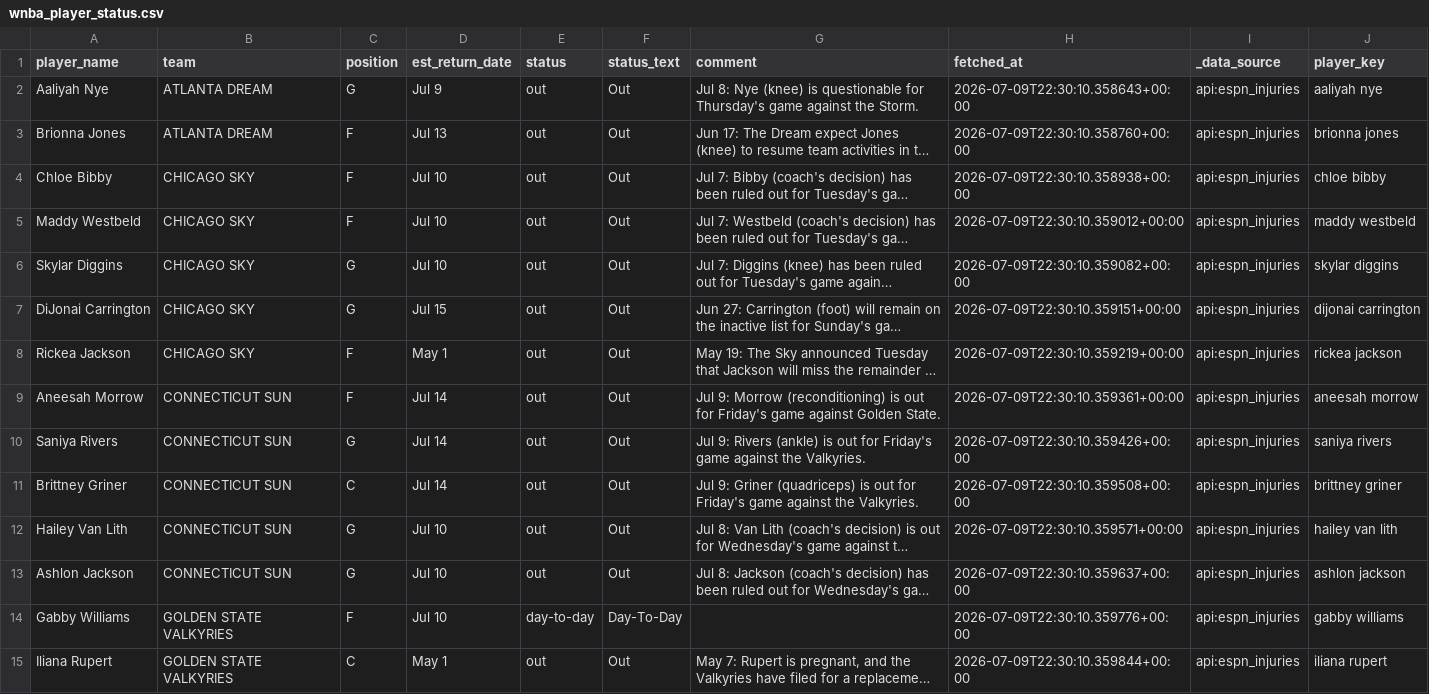
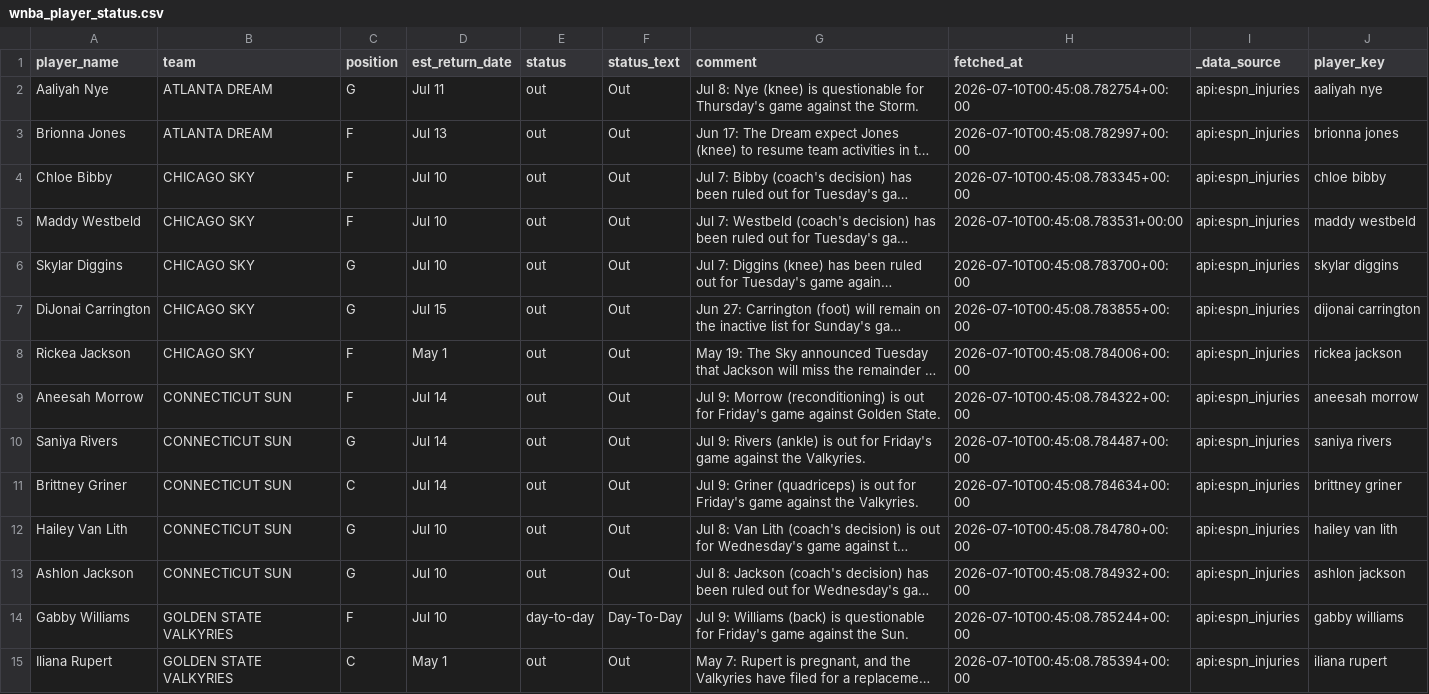
Before and after one commit to syocum9422-blip/edgeranked-site, a CSV file: wnba/data/raw/wnba_player_status.csv, drawn as a sheet; only a part is shown; long unchanged cells end in …; the diff covers the shown part only; the diff names each change by its address in the sheet, - before the commit and + after, or states it on an @@ line.

```diff
--- a/wnba/data/raw/wnba_player_status.csv
+++ b/wnba/data/raw/wnba_player_status.csv
-D2 (est_return_date): Jul 9
+D2 (est_return_date): Jul 11
-H2 (fetched_at): 2026-07-09T22:30:10.358643+00:00
+H2 (fetched_at): 2026-07-10T00:45:08.782754+00:00
-H3 (fetched_at): 2026-07-09T22:30:10.358760+00:00
+H3 (fetched_at): 2026-07-10T00:45:08.782997+00:00
-H4 (fetched_at): 2026-07-09T22:30:10.358938+00:00
+H4 (fetched_at): 2026-07-10T00:45:08.783345+00:00
-H5 (fetched_at): 2026-07-09T22:30:10.359012+00:00
+H5 (fetched_at): 2026-07-10T00:45:08.783531+00:00
-H6 (fetched_at): 2026-07-09T22:30:10.359082+00:00
+H6 (fetched_at): 2026-07-10T00:45:08.783700+00:00
-H7 (fetched_at): 2026-07-09T22:30:10.359151+00:00
+H7 (fetched_at): 2026-07-10T00:45:08.783855+00:00
-H8 (fetched_at): 2026-07-09T22:30:10.359219+00:00
+H8 (fetched_at): 2026-07-10T00:45:08.784006+00:00
-H9 (fetched_at): 2026-07-09T22:30:10.359361+00:00
+H9 (fetched_at): 2026-07-10T00:45:08.784322+00:00
-H10 (fetched_at): 2026-07-09T22:30:10.359426+00:00
+H10 (fetched_at): 2026-07-10T00:45:08.784487+00:00
-H11 (fetched_at): 2026-07-09T22:30:10.359508+00:00
+H11 (fetched_at): 2026-07-10T00:45:08.784634+00:00
-H12 (fetched_at): 2026-07-09T22:30:10.359571+00:00
+H12 (fetched_at): 2026-07-10T00:45:08.784780+00:00
-H13 (fetched_at): 2026-07-09T22:30:10.359637+00:00
+H13 (fetched_at): 2026-07-10T00:45:08.784932+00:00
-G14 (comment): (empty)
+G14 (comment): Jul 9: Williams (back) is questionable for Friday's game against the Sun.
-H14 (fetched_at): 2026-07-09T22:30:10.359776+00:00
+H14 (fetched_at): 2026-07-10T00:45:08.785244+00:00
-H15 (fetched_at): 2026-07-09T22:30:10.359844+00:00
+H15 (fetched_at): 2026-07-10T00:45:08.785394+00:00
```
Also changed, not shown: 1 added row, 1 removed row and 30 edited cells elsewhere in this file, wnba/Best_Bets/wnba_best_bets_today.csv, wnba/data/raw/wnba_sportsbook_lines_raw.csv, 3 other files.
